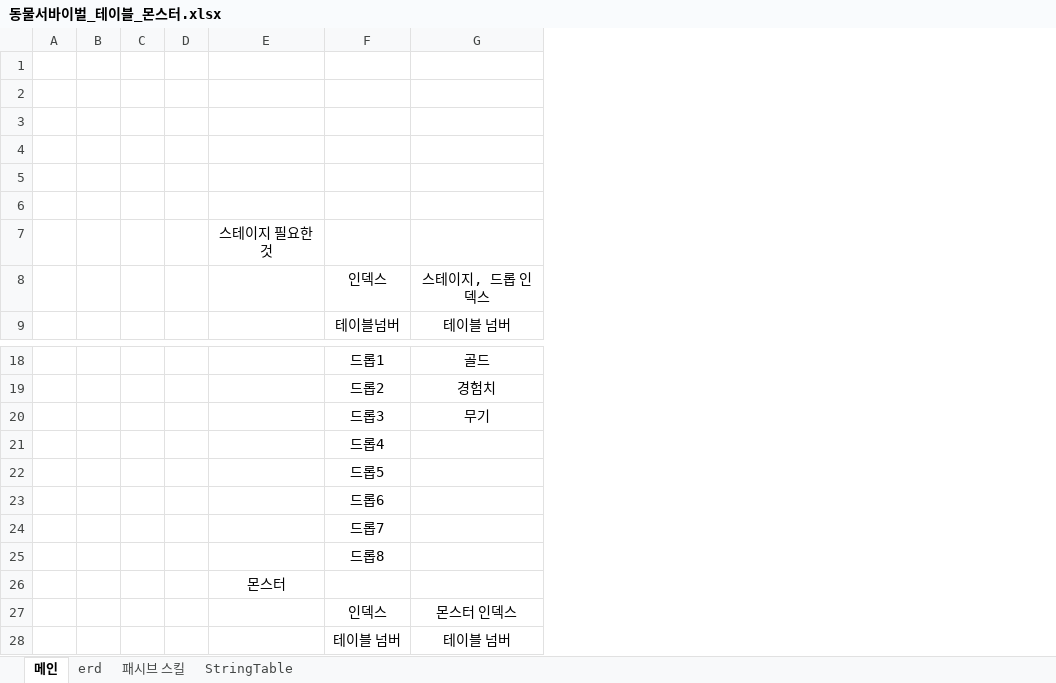
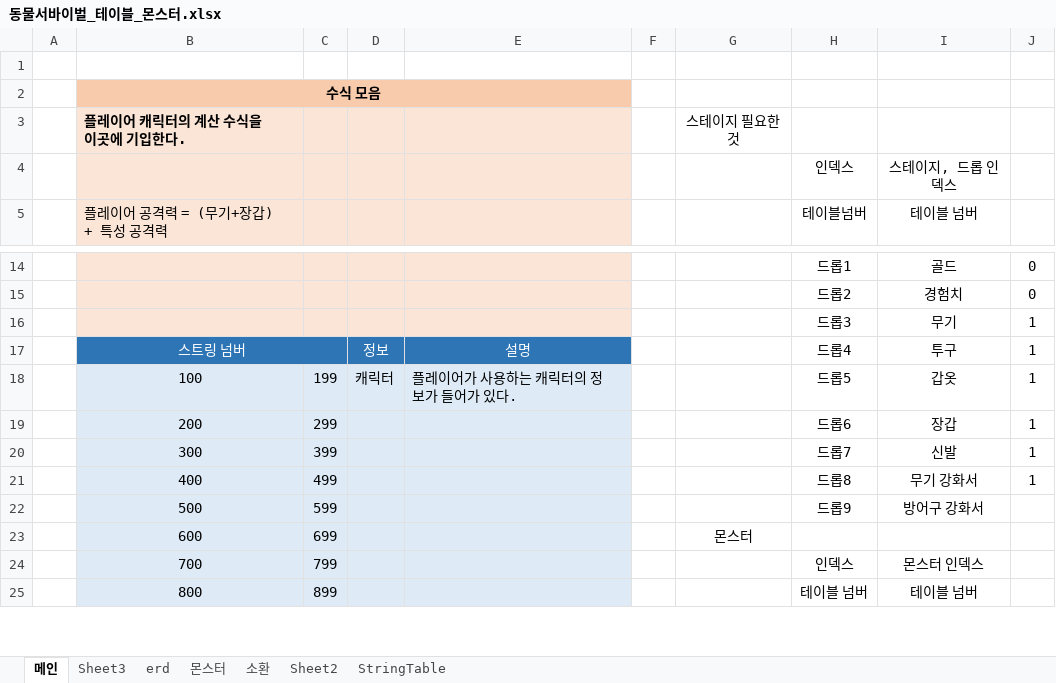
Before and after one commit to sms3072/wepatens, an Excel workbook: contents/동물서바이벌/문서/몬스터 테이블/동물서바이벌_테이블_몬스터.xlsx, sheet 메인, drawn as a sheet; only a part is shown, gaps mark what is left out; values as stored, in another font and other column widths than the file's, no borders; removed rows and columns are numbered as before the commit, all else as after; the diff covers the shown part only; the diff names each change by its address in the sheet, - before the commit and + after, or states it on an @@ line.

```diff
--- a/contents/동물서바이벌/문서/몬스터 테이블/동물서바이벌_테이블_몬스터.xlsx (sheet 메인)
+++ b/contents/동물서바이벌/문서/몬스터 테이블/동물서바이벌_테이블_몬스터.xlsx (sheet 메인)
-sheet tab: 패시브 스킬
+sheet tab: 몬스터
+sheet tab: Sheet3
+sheet tab: 소환
+sheet tab: Sheet2
-column B, empty
-column C, empty
+column B, rows 2-5: 수식 모음 | 플레이어 캐릭터의 계산 수식을 이곳에 기입한다. |  | 플레이어 공격력 = (무기+장갑) + 특성 공격력; rows 17-21: 스트링 넘버 | 100 | 200 | 300 | 400; rows 23-25: 600 | 700 | 800
+column C, rows 18-21: 199 | 299 | 399 | 499; rows 23-25: 699 | 799 | 899
+column D, rows 17-18: 정보 | 캐릭터
+column E, rows 17-18: 설명 | 플레이어가 사용하는 캐릭터의 정보가 들어가 있다.
+column J, rows 14-21: 0 | 0 | 1 | 1 | 1 | 1 | 1 | 1
-row 1: (empty)
-row 2: (empty)
-row 3: (empty)
-row 4: (empty)
-I17: (empty)
+I17: 투구
-I18: (empty)
+I18: 갑옷
-I19: (empty)
+I19: 장갑
-I20: (empty)
+I20: 신발
-I21: (empty)
+I21: 무기 강화서
+row 22:  | 500 | 599 |  |  |  |  | 드롭9 | 방어구 강화서
```
Also changed, not shown: 34 added rows elsewhere in this sheet, sheet 몬스터, contents/동물서바이벌/문서/동물서바이벌_테이블 - 포폴용.xlsx, 3 other files.
